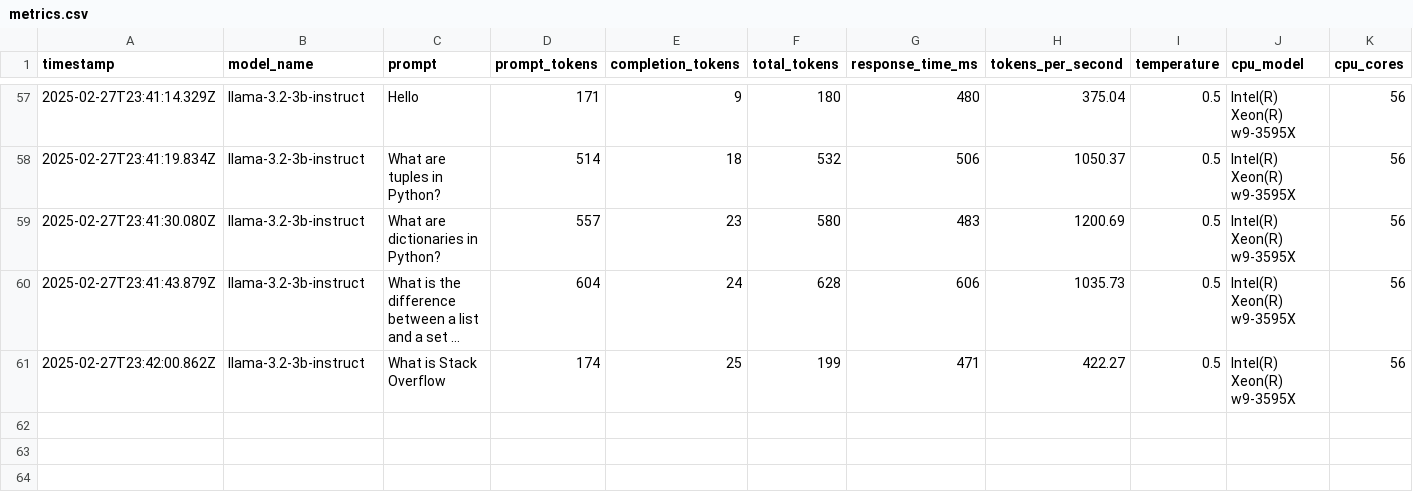
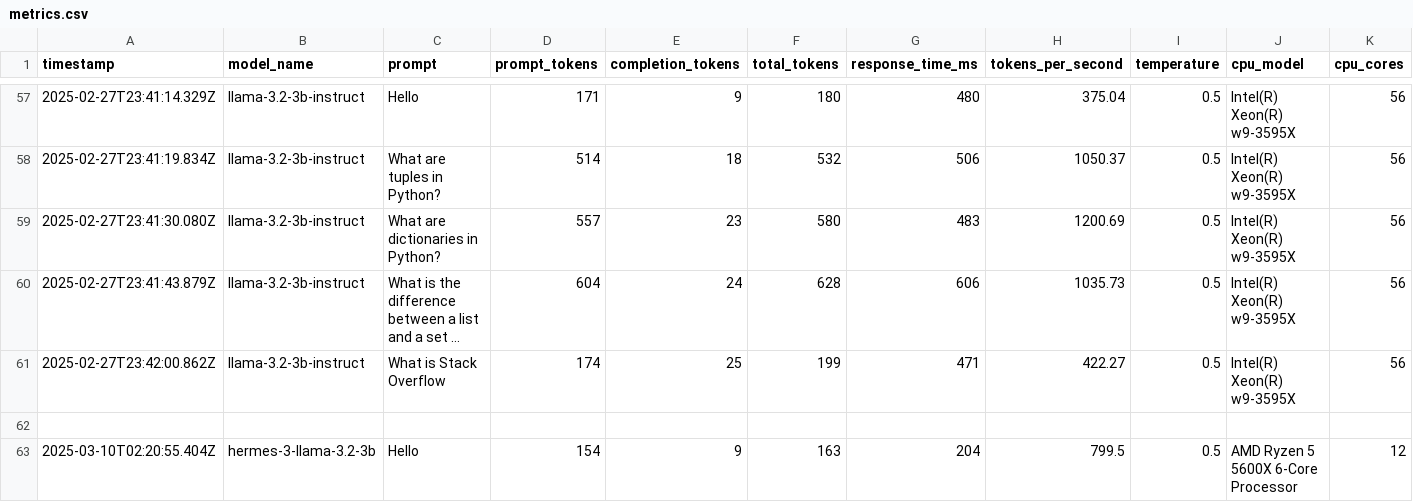
Before and after one commit to Coumardi/SAGE-XR, a CSV file: backend/logs/metrics.csv, drawn as a sheet; only a part is shown, gaps mark what is left out; long unchanged cells end in …; rows hold the shown columns only; the diff names each change by its address in the sheet, - before the commit and + after, or states it on an @@ line.

```diff
--- a/backend/logs/metrics.csv
+++ b/backend/logs/metrics.csv
+row 62: (empty)
+row 63: 2025-03-10T02:20:55.404Z | hermes-3-llama-3.2-3b | Hello | 154 | 9 | 163 | 204 | 799.5 | 0.5 | AMD Ryzen 5 5600X 6-Core Processor | 12
```
Also changed, not shown: 3 other files.
